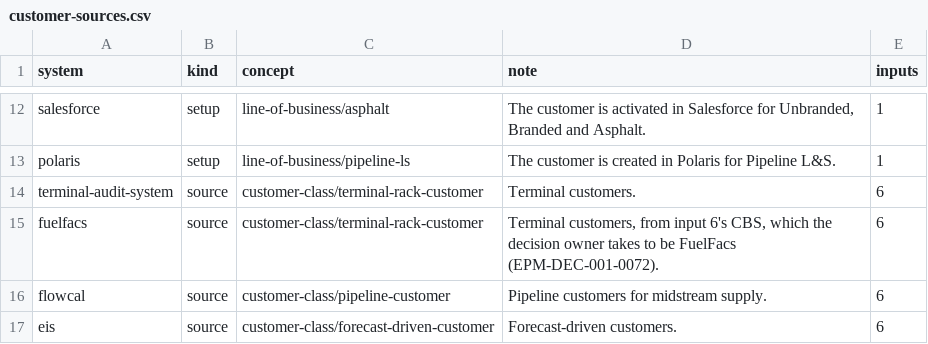
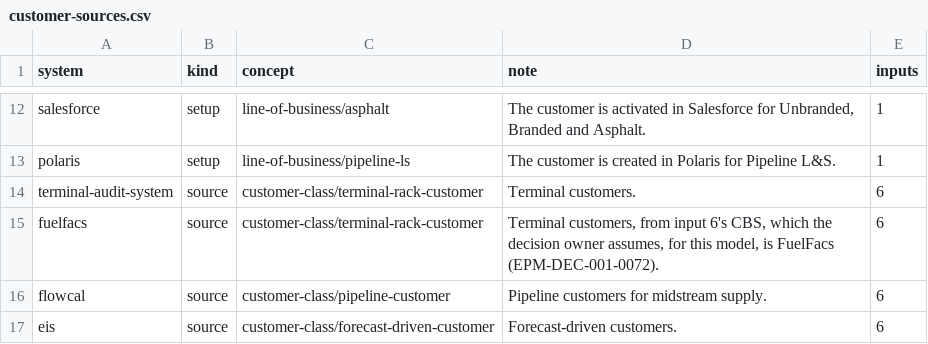
Before and after one commit to aadehamid/enterprise-performance-model, a CSV file: business_architecture/ontology/party/customer-sources.csv, drawn as a sheet; only a part is shown, gaps mark what is left out.

```diff
--- a/business_architecture/ontology/party/customer-sources.csv
+++ b/business_architecture/ontology/party/customer-sources.csv
@@ -14,3 +14,3 @@ polaris,setup,line-of-business/pipeline-ls,The customer is created in Polaris fo
 terminal-audit-system,source,customer-class/terminal-rack-customer,Terminal customers.,6
-fuelfacs,source,customer-class/terminal-rack-customer,"Terminal customers, from input 6's CBS, which the decision owner takes to be FuelFacs (EPM-DEC-001-0072).",6
+fuelfacs,source,customer-class/terminal-rack-customer,"Terminal customers, from input 6's CBS, which the decision owner assumes, for this model, is FuelFacs (EPM-DEC-001-0072).",6
 flowcal,source,customer-class/pipeline-customer,Pipeline customers for midstream supply.,6
```
Also changed, not shown: 7 other files.
